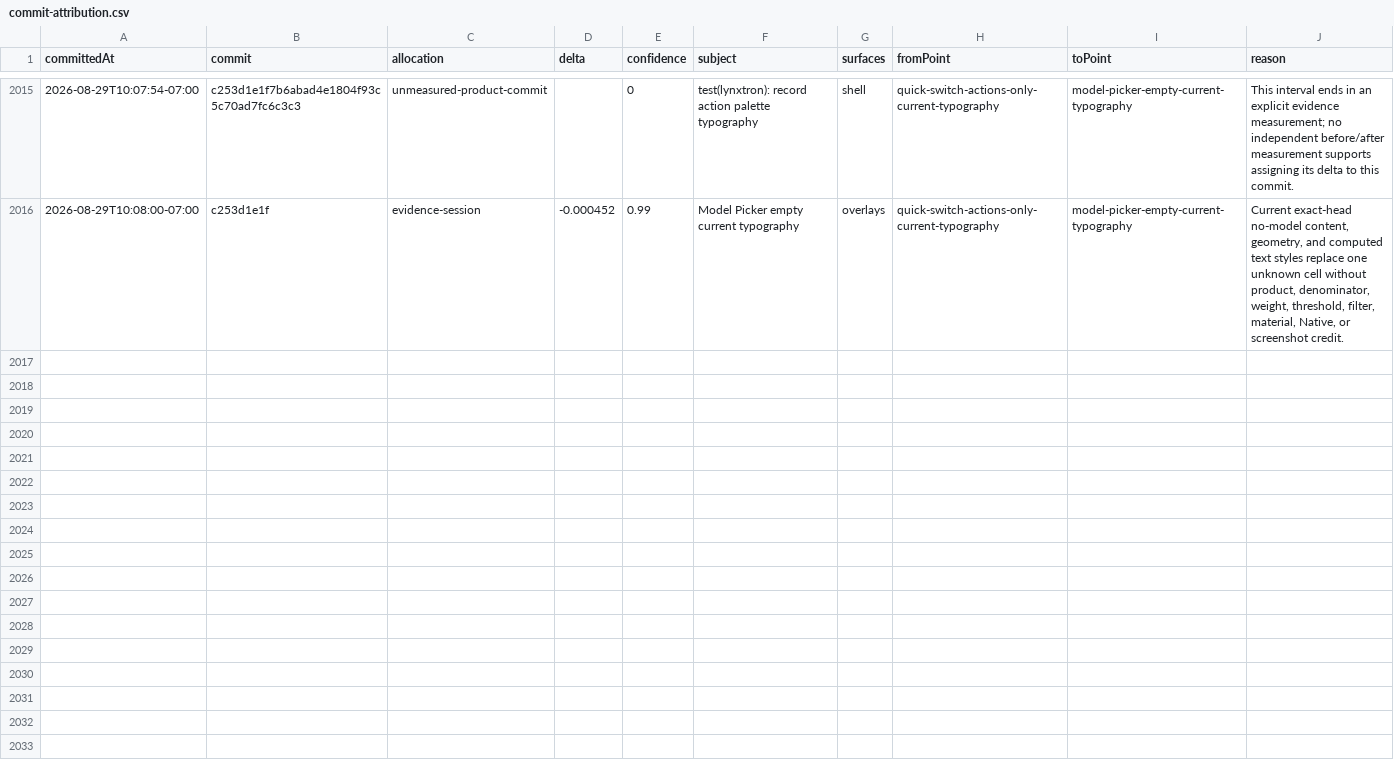
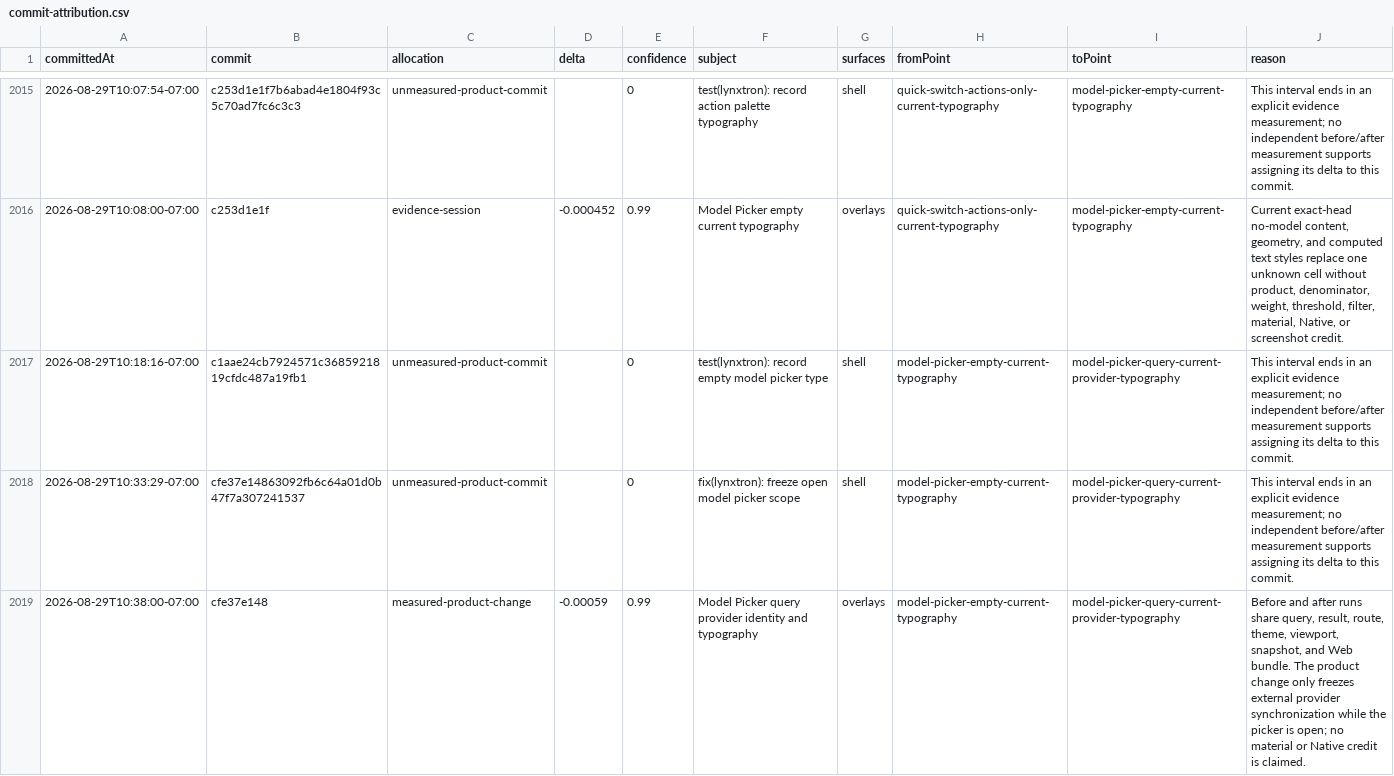
Before and after one commit to Huxpro/t3code-lynxtron, a CSV file: apps/lynxtron/reports/fidelity-loss/commit-attribution.csv, drawn as a sheet; only a part is shown, gaps mark what is left out.

Commit message:
test(lynxtron): record model query typography
Co-authored-by: TRAE CLI <noreply@bytedance.com>

```diff
--- a/apps/lynxtron/reports/fidelity-loss/commit-attribution.csv
+++ b/apps/lynxtron/reports/fidelity-loss/commit-attribution.csv
@@ -2016 +2016,4 @@ committedAt,commit,allocation,delta,confidence,subject,surfaces,fromPoint,toPoin
 2026-08-29T10:08:00-07:00,c253d1e1f,evidence-session,-0.000452,0.99,Model Picker empty current typography,overlays,quick-switch-actions-only-current-typography,model-picker-empty-current-typography,"Current exact-head no-model content, geometry, and computed text styles replace one unknown cell without product, denominator, weight, threshold, filter, material, Native, or screenshot credit."
+2026-08-29T10:18:16-07:00,c1aae24cb7924571c3685921819cfdc487a19fb1,unmeasured-product-commit,,0,test(lynxtron): record empty model picker type,shell,model-picker-empty-current-typography,model-picker-query-current-provider-typography,This interval ends in an explicit evidence measurement; no independent before/after measurement supports assigning its delta to this commit.
+2026-08-29T10:33:29-07:00,cfe37e14863092fb6c64a01d0b47f7a307241537,unmeasured-product-commit,,0,fix(lynxtron): freeze open model picker scope,shell,model-picker-empty-current-typography,model-picker-query-current-provider-typography,This interval ends in an explicit evidence measurement; no independent before/after measurement supports assigning its delta to this commit.
+2026-08-29T10:38:00-07:00,cfe37e148,measured-product-change,-0.00059,0.99,Model Picker query provider identity and typography,overlays,model-picker-empty-current-typography,model-picker-query-current-provider-typography,"Before and after runs share query, result, route, theme, viewport, snapshot, and Web bundle. The product change only freezes external provider synchronization while the picker is open; no material or Native credit is claimed."
```
Also changed, not shown: apps/lynxtron/reports/fidelity-loss/history.csv, 9 other files.
